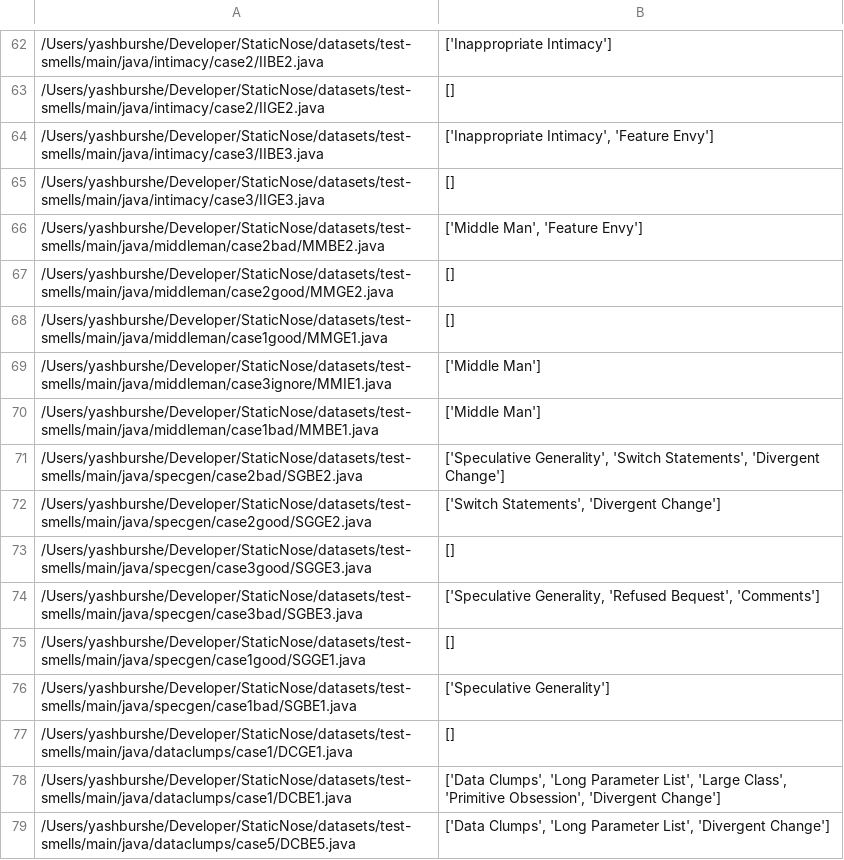
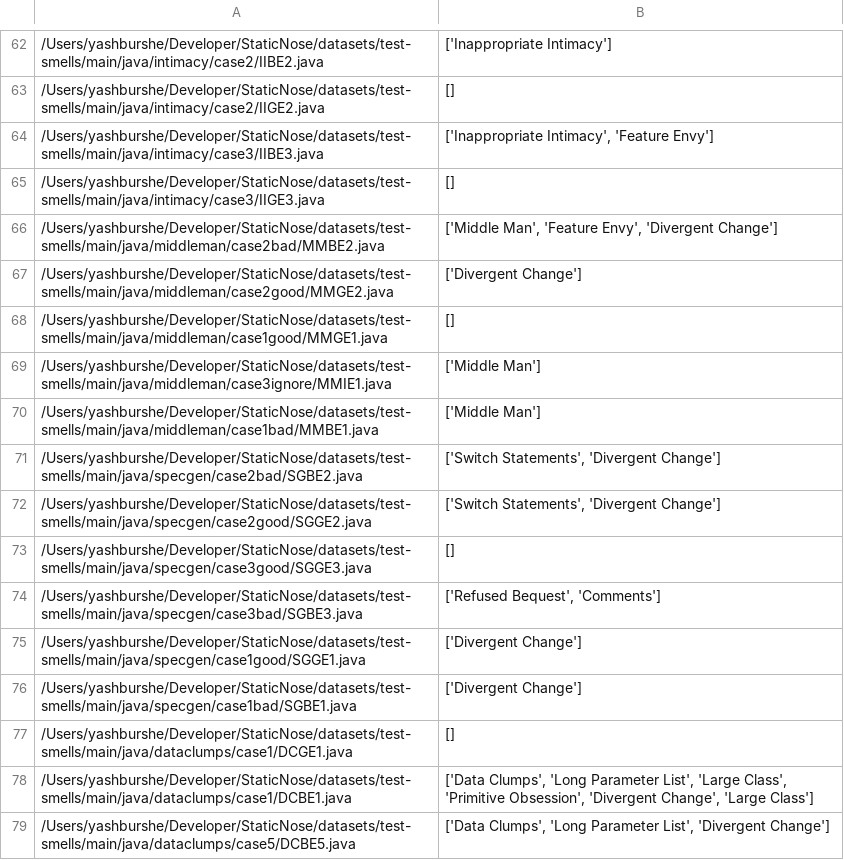
Before and after one commit to refactoring-assistant/StaticNose, a CSV file: oracles/test-smells/test-smells-oracle.csv, drawn as a sheet; only a part is shown, gaps mark what is left out; the diff covers the shown part only; the diff names each change by its address in the sheet, - before the commit and + after, or states it on an @@ line.

Commit message:
Update oracle values

```diff
--- a/oracles/test-smells/test-smells-oracle.csv
+++ b/oracles/test-smells/test-smells-oracle.csv
-B66: ['Middle Man', 'Feature Envy']
+B66: ['Middle Man', 'Feature Envy', 'Divergent Change']
-B67: []
+B67: ['Divergent Change']
-B71: ['Speculative Generality', 'Switch Statements', 'Divergent…
+B71: ['Switch Statements', 'Divergent…
-B74: ['Speculative Generality, 'Refused Bequest', 'Comments']
+B74: ['Refused Bequest', 'Comments']
-B75: []
+B75: ['Divergent Change']
-B76: ['Speculative Generality']
+B76: ['Divergent Change']
-B78: …Obsession', 'Divergent Change']
+B78: …Obsession', 'Divergent Change', 'Large Class']
```
Also changed, not shown: 41 edited cells elsewhere in this file, oracles/student-submissions/assg4/f25-hw4-calendar-1-group11-oracle.csv, oracles/student-submissions/assg4/f25-hw4-calendar-1-group14-oracle.csv, 14 other files.
